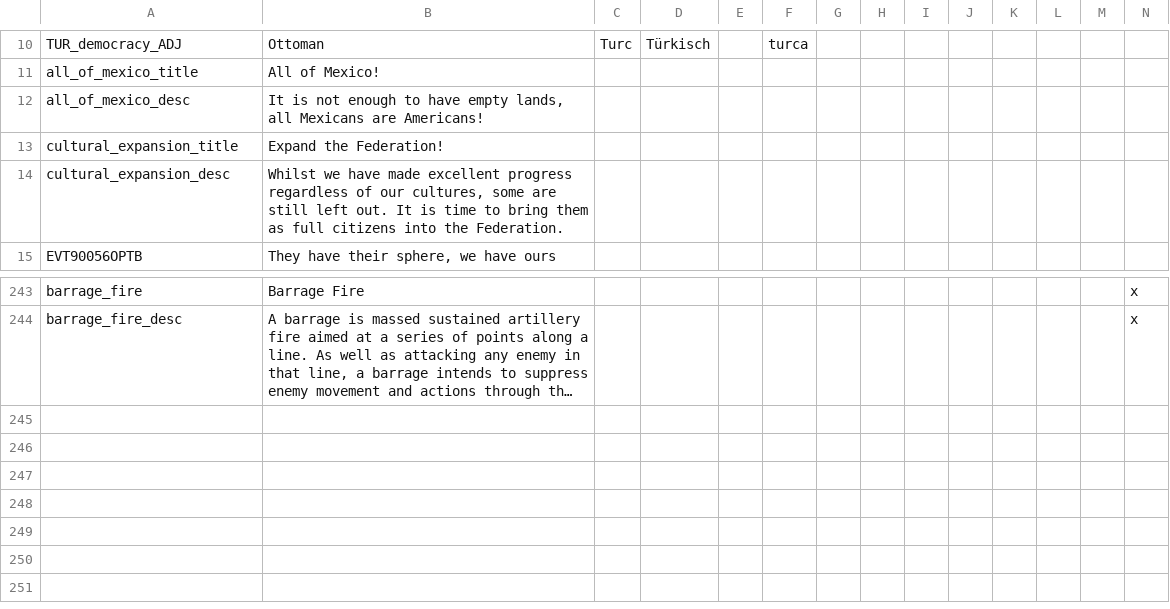
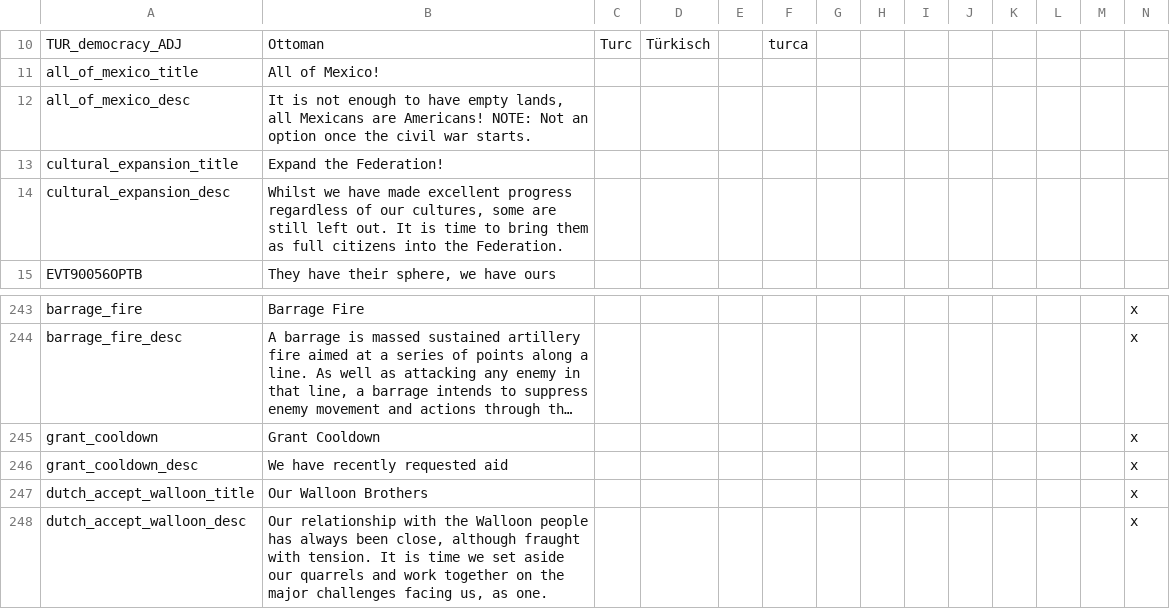
Before and after one commit to Marco-O-Panzer/HFM_MP_Series_Master, a CSV file: HFM_Enhanced_Series_MP/localisation/0000_mine.csv, drawn as a sheet; only a part is shown, gaps mark what is left out; long unchanged cells end in …; rows hold the shown columns only; the diff names each change by its address in the sheet, - before the commit and + after, or states it on an @@ line.

```diff
--- a/HFM_Enhanced_Series_MP/localisation/0000_mine.csv
+++ b/HFM_Enhanced_Series_MP/localisation/0000_mine.csv
-B12: …are Americans!
+B12: …are Americans! NOTE: Not an option once the civil war starts.
+row 245: grant_cooldown | Grant Cooldown |  |  |  |  |  |  |  |  |  |  |  | x
+row 246: grant_cooldown_desc | We have recently requested aid |  |  |  |  |  |  |  |  |  |  |  | x
+row 247: dutch_accept_walloon_title | Our Walloon Brothers |  |  |  |  |  |  |  |  |  |  |  | x
+row 248: dutch_accept_walloon_desc | Our relationship with the Walloon people has always been close, although fraught with tension. It is time we set aside our quarrels and work together on the major challenges facing us, as one. |  |  |  |  |  |  |  |  |  |  |  | x
```
Also changed, not shown: 15 other files.
